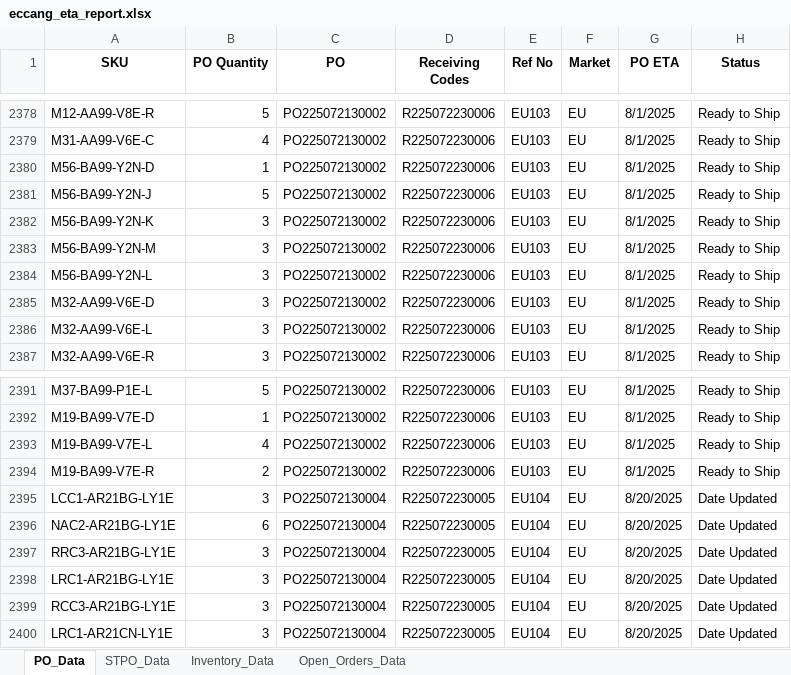
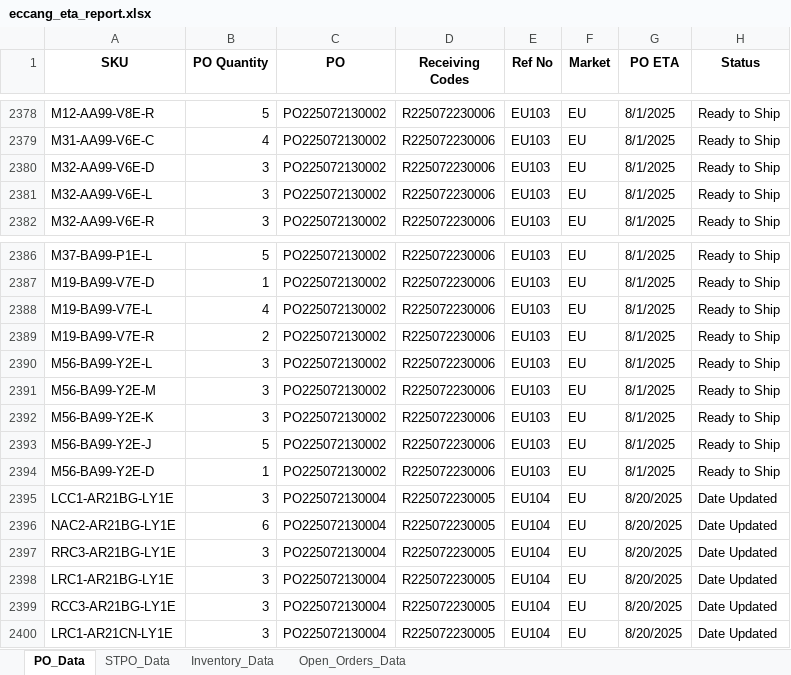
Before and after one commit to tom-valencia/eta-eccang-report, an Excel workbook: eccang_eta_report.xlsx, sheet PO_Data, drawn as a sheet; only a part is shown, gaps mark what is left out; values as stored, in another font and other column widths than the file's, no borders; removed rows and columns are numbered as before the commit, all else as after; the diff names each change by its address in the sheet, - before the commit and + after, or states it on an @@ line.

```diff
--- a/eccang_eta_report.xlsx (sheet PO_Data)
+++ b/eccang_eta_report.xlsx (sheet PO_Data)
-row 2380: M56-BA99-Y2N-D | 1 | PO225072130002 | R225072230006 | EU103 | EU | 8/1/2025 | Ready to Ship
-row 2381: M56-BA99-Y2N-J | 5 | PO225072130002 | R225072230006 | EU103 | EU | 8/1/2025 | Ready to Ship
-row 2382: M56-BA99-Y2N-K | 3 | PO225072130002 | R225072230006 | EU103 | EU | 8/1/2025 | Ready to Ship
-row 2383: M56-BA99-Y2N-M | 3 | PO225072130002 | R225072230006 | EU103 | EU | 8/1/2025 | Ready to Ship
-row 2384: M56-BA99-Y2N-L | 3 | PO225072130002 | R225072230006 | EU103 | EU | 8/1/2025 | Ready to Ship
+row 2390: M56-BA99-Y2E-L | 3 | PO225072130002 | R225072230006 | EU103 | EU | 8/1/2025 | Ready to Ship
+row 2391: M56-BA99-Y2E-M | 3 | PO225072130002 | R225072230006 | EU103 | EU | 8/1/2025 | Ready to Ship
+row 2392: M56-BA99-Y2E-K | 3 | PO225072130002 | R225072230006 | EU103 | EU | 8/1/2025 | Ready to Ship
+row 2393: M56-BA99-Y2E-J | 5 | PO225072130002 | R225072230006 | EU103 | EU | 8/1/2025 | Ready to Ship
+row 2394: M56-BA99-Y2E-D | 1 | PO225072130002 | R225072230006 | EU103 | EU | 8/1/2025 | Ready to Ship
```
Also changed, not shown: sheet Open_Orders_Data, sheet STPO_Data, sheet Inventory_Data.
